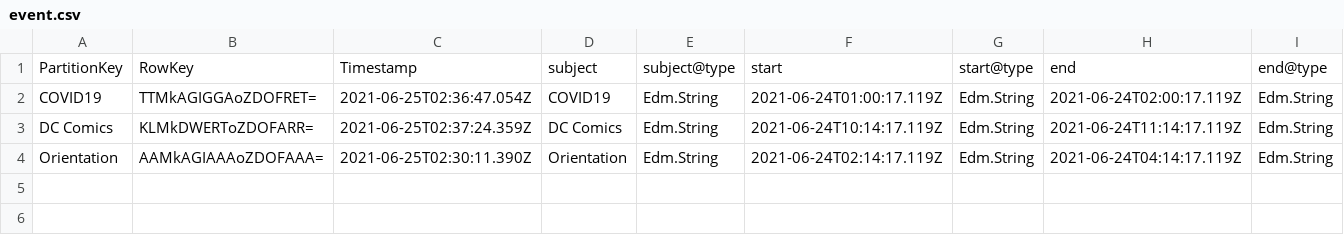
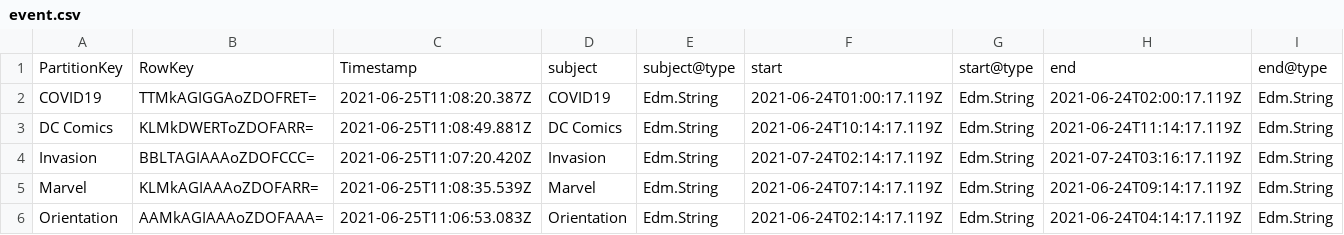
Before and after one commit to engagesquared/Room-Check-In, a CSV file: dataTablesSampleData/event.csv, drawn as a sheet; only a part is shown; addresses are those after the commit; rows hold the shown columns only; the diff names each change by its address in the sheet, - before the commit and + after, or states it on an @@ line.

```diff
--- a/dataTablesSampleData/event.csv
+++ b/dataTablesSampleData/event.csv
-C2: 2021-06-25T02:36:47.054Z
+C2: 2021-06-25T11:08:20.387Z
-C3: 2021-06-25T02:37:24.359Z
+C3: 2021-06-25T11:08:49.881Z
+row 4: Invasion | BBLTAGIAAAoZDOFCCC= | 2021-06-25T11:07:20.420Z | Invasion | Edm.String | 2021-07-24T02:14:17.119Z | Edm.String | 2021-07-24T03:16:17.119Z | Edm.String
+row 5: Marvel | KLMkAGIAAAoZDOFARR= | 2021-06-25T11:08:35.539Z | Marvel | Edm.String | 2021-06-24T07:14:17.119Z | Edm.String | 2021-06-24T09:14:17.119Z | Edm.String
-C6: 2021-06-25T02:30:11.390Z
+C6: 2021-06-25T11:06:53.083Z
```
Also changed, not shown: dataTablesSampleData/checkin.csv, dataTablesSampleData/room.csv, 1 other file.
